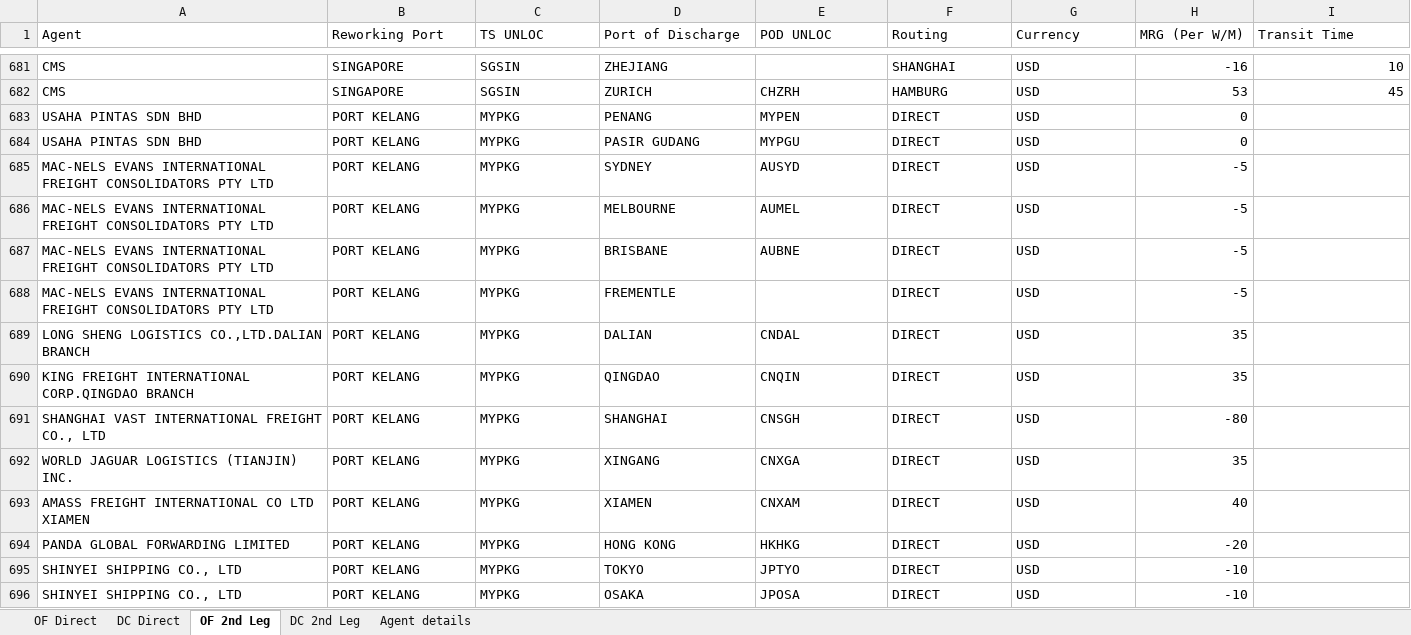
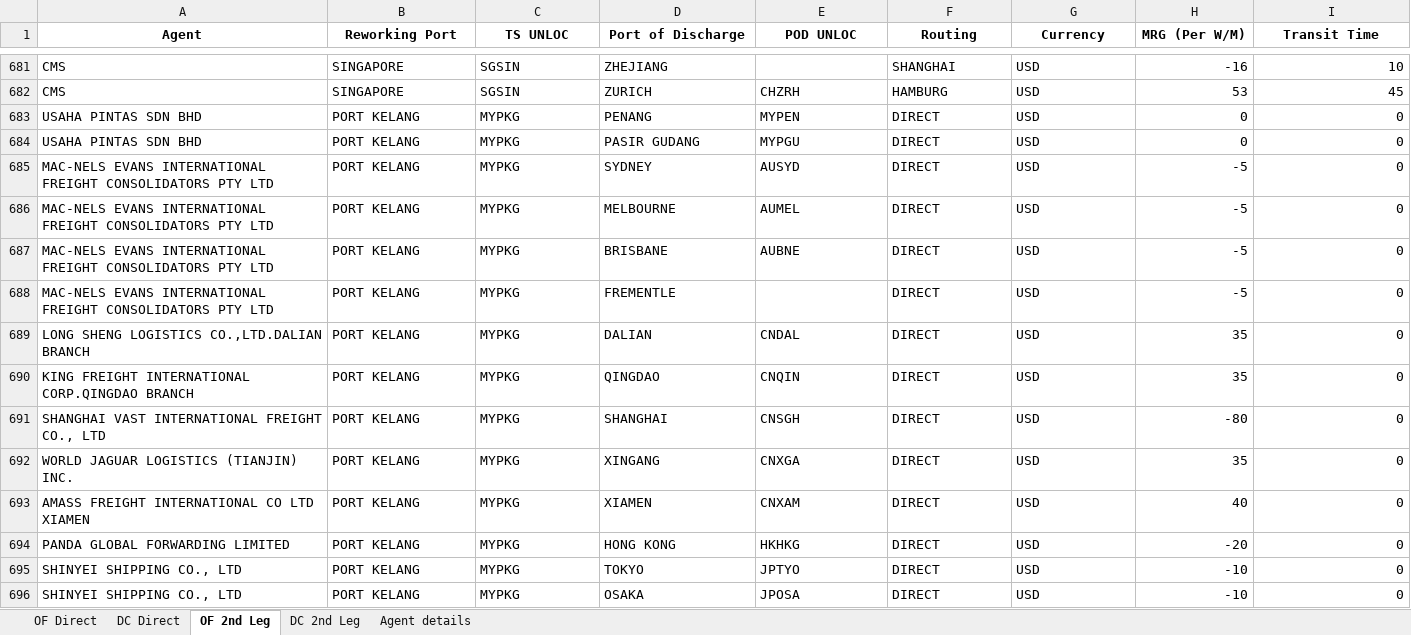
Before and after one commit to Ayyanagouda006/LCL-Rate-Finder, an Excel workbook: Data/LCL Pricing Navexel2 2.xlsx, sheet OF 2nd Leg, drawn as a sheet; only a part is shown, gaps mark what is left out; values as stored, in another font and other column widths than the file's, no borders; the diff covers the shown part only; the diff names each change by its address in the sheet, - before the commit and + after, or states it on an @@ line.

```diff
--- a/Data/LCL Pricing Navexel2 2.xlsx (sheet OF 2nd Leg)
+++ b/Data/LCL Pricing Navexel2 2.xlsx (sheet OF 2nd Leg)
@@ A1:I1 bold: off → on, alignment: left → center @@
-I683:I696 (Transit Time): (empty)
+I683:I696 (Transit Time): 0
```
Also changed, not shown: 20 edited cells and cell formats elsewhere in this sheet, sheet OF Direct, sheet DC Direct, sheet Agent details, sheet DC 2nd Leg, 1 other file.
